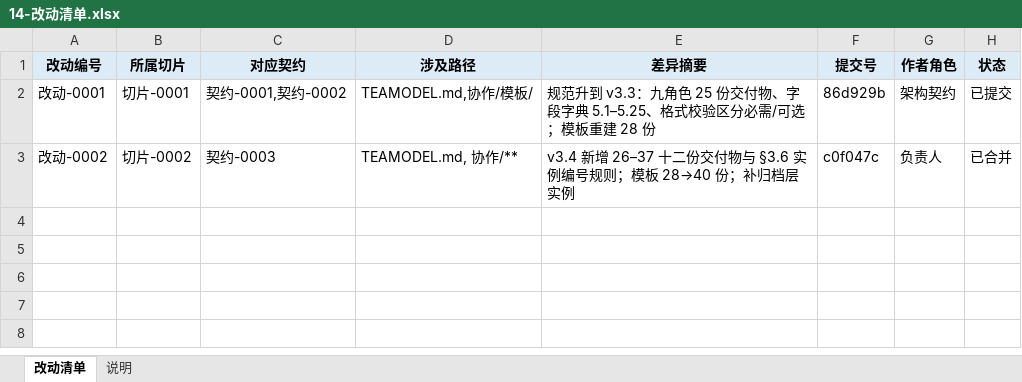
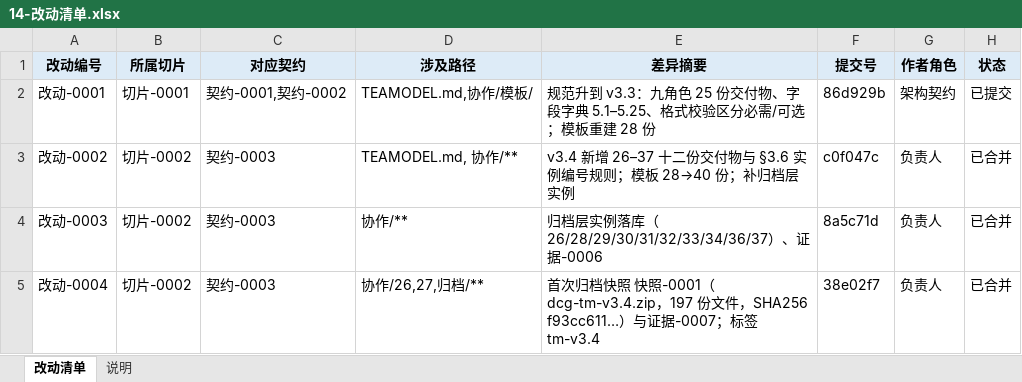
Before and after one commit to CL98K/DCG, an Excel workbook: 协作/14-改动清单.xlsx, sheet 改动清单, drawn as a sheet; values as stored, in another font and other column widths than the file's, no borders; the diff names each change by its address in the sheet, - before the commit and + after, or states it on an @@ line.

```diff
--- a/协作/14-改动清单.xlsx (sheet 改动清单)
+++ b/协作/14-改动清单.xlsx (sheet 改动清单)
+row 4: 改动-0003 | 切片-0002 | 契约-0003 | 协作/** | 归档层实例落库（26/28/29/30/31/32/33/34/36/37）、证据-0006 | 8a5c71d | 负责人 | 已合并
+row 5: 改动-0004 | 切片-0002 | 契约-0003 | 协作/26,27,归档/** | 首次归档快照 快照-0001（dcg-tm-v3.4.zip，197 份文件，SHA256 f93cc611…）与证据-0007；标签 tm-v3.4 | 38e02f7 | 负责人 | 已合并
```
Also changed, not shown: 协作/25-账本.xlsx, 协作/26-归档清单.xlsx, 1 other file.
